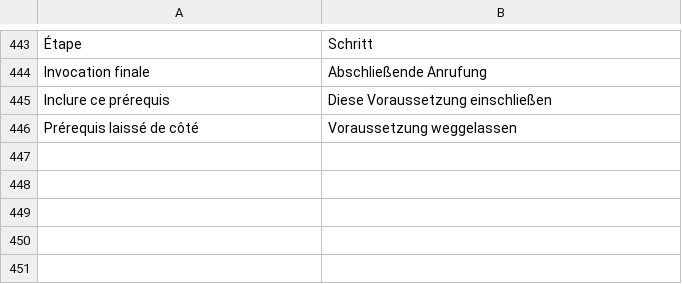
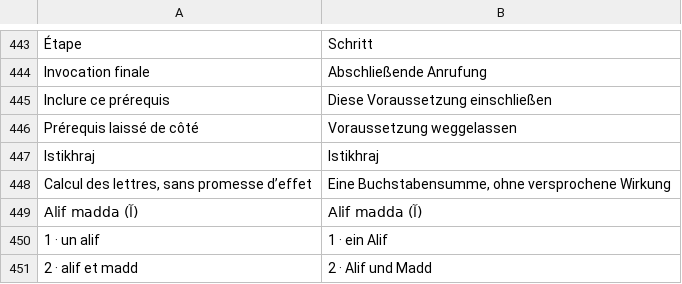
Before and after one commit to mohamadalhabib92/zikru, a TSV file: i18n/de/ui-1.tsv, drawn as a sheet; only a part is shown, gaps mark what is left out; the diff covers the shown part only.

```diff
--- a/i18n/de/ui-1.tsv
+++ b/i18n/de/ui-1.tsv
@@ -446 +446,6 @@ Inclure ce prérequis	Diese Voraussetzung einschließen
 Prérequis laissé de côté	Voraussetzung weggelassen
+Istikhraj	Istikhraj
+Calcul des lettres, sans promesse d’effet	Eine Buchstabensumme, ohne versprochene Wirkung
+Alif madda (آ)	Alif madda (آ)
+1 · un alif	1 · ein Alif
+2 · alif et madd	2 · Alif und Madd
```
Also changed, not shown: 24 added rows elsewhere in this file, i18n/ui-1.tsv, 17 other files.
